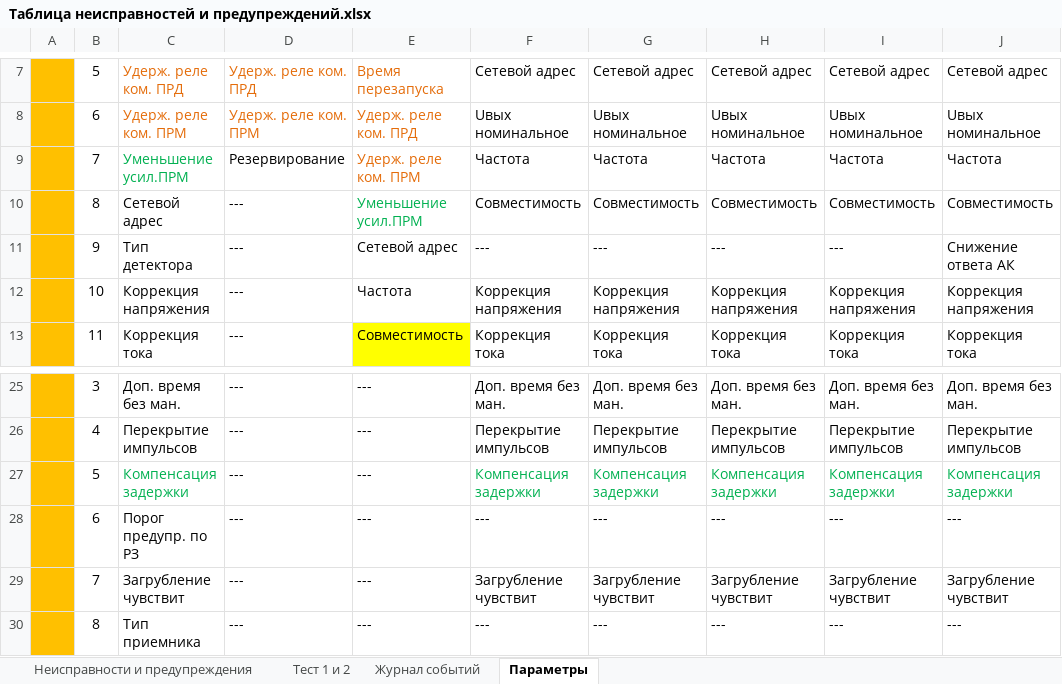
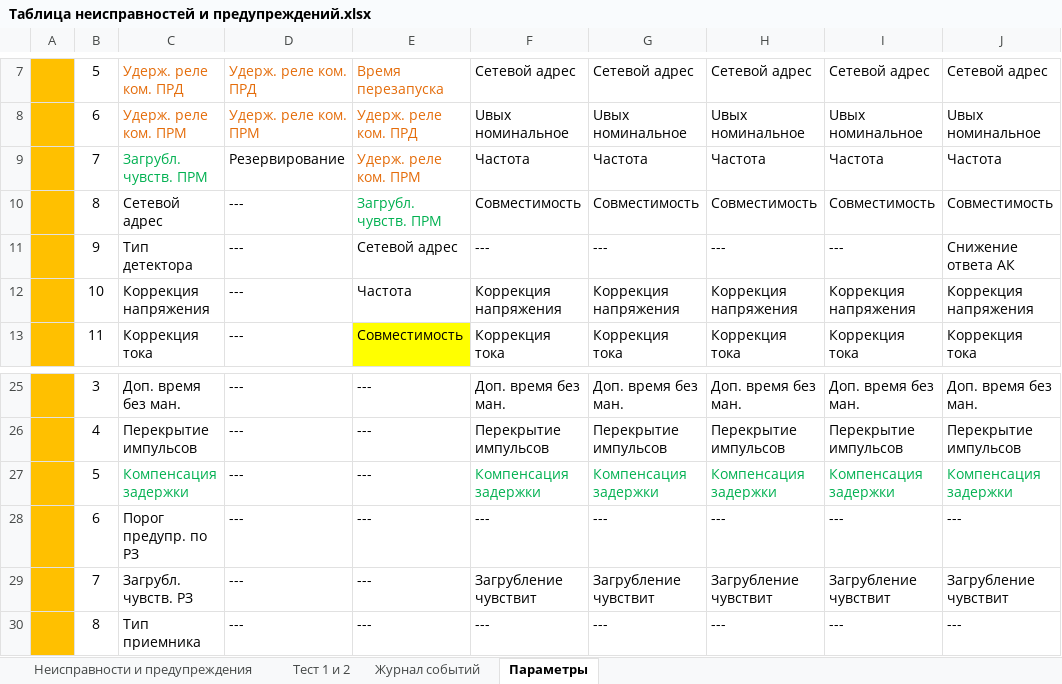
Before and after one commit to BerZerKku/AVR_PIg, an Excel workbook: other/Таблица неисправностей и предупреждений.xlsx, sheet Параметры, drawn as a sheet; only a part is shown, gaps mark what is left out; values as stored, in another font and other column widths than the file's, no borders; the diff names each change by its address in the sheet, - before the commit and + after, or states it on an @@ line.

Commit message:
Изменилось название общего параметра "Уменьшение усиления ПРМ" на "Загрубление чувствительности ПРМ". Для РЗСК параметр защиты "Загрубление чувсвтительности" изменился на "Загрубление чувствительности РЗ".
Signed-off-by: bear <bear@prosoftsystems.ru>

```diff
--- a/other/Таблица неисправностей и предупреждений.xlsx (sheet Параметры)
+++ b/other/Таблица неисправностей и предупреждений.xlsx (sheet Параметры)
-C9: Уменьшение усил.ПРМ
+C9: Загрубл. чувств. ПРМ
-E10: Уменьшение усил.ПРМ
+E10: Загрубл. чувств. ПРМ
-C29: Загрубление чувствит
+C29: Загрубл. чувств. РЗ
```
Also changed, not shown: 3 other files.
